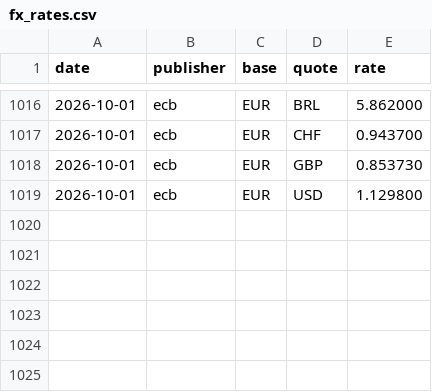
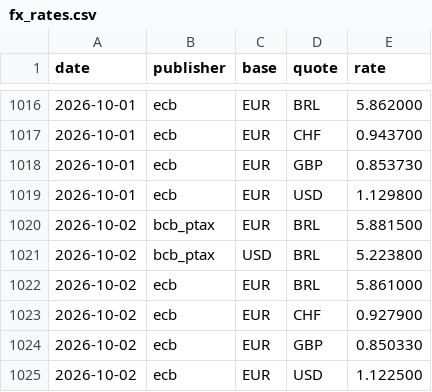
Before and after one commit to mrcrdg/brl-eur-monitor, a CSV file: data/curated/fx_rates.csv, drawn as a sheet; only a part is shown, gaps mark what is left out; the diff names each change by its address in the sheet, - before the commit and + after, or states it on an @@ line.

Commit message:
data: publish 2026-10-02

```diff
--- a/data/curated/fx_rates.csv
+++ b/data/curated/fx_rates.csv
+row 1020: 2026-10-02 | bcb_ptax | EUR | BRL | 5.881500
+row 1021: 2026-10-02 | bcb_ptax | USD | BRL | 5.223800
+row 1022: 2026-10-02 | ecb | EUR | BRL | 5.861000
+row 1023: 2026-10-02 | ecb | EUR | CHF | 0.927900
+row 1024: 2026-10-02 | ecb | EUR | GBP | 0.850330
+row 1025: 2026-10-02 | ecb | EUR | USD | 1.122500
```
Also changed, not shown: data/curated/indicators.csv, data/curated/reconciliation.csv, 4 other files.
